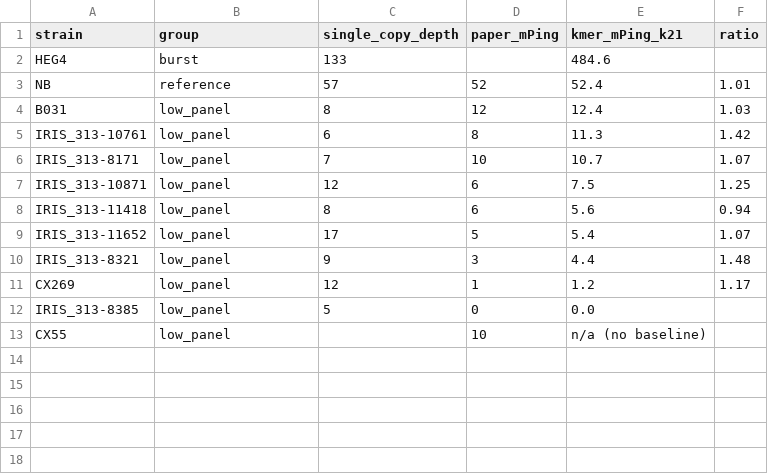
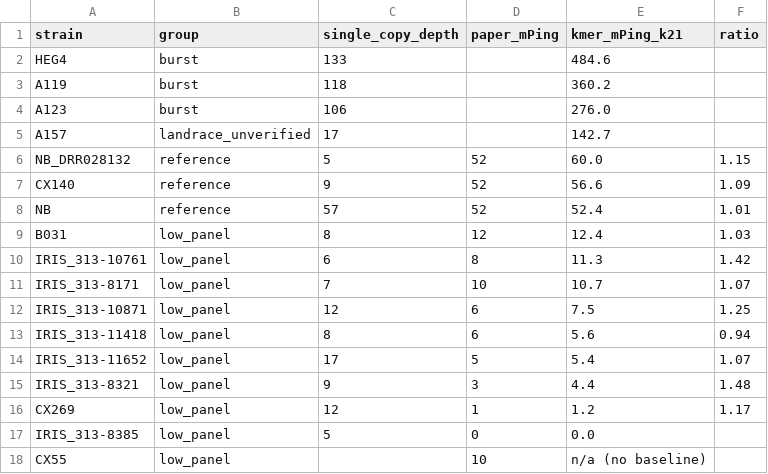
Before and after one commit to hyphaltip/smite-kmer, a TSV file: docs/report/mping_by_strain.tsv, drawn as a sheet.

```diff
--- a/docs/report/mping_by_strain.tsv
+++ b/docs/report/mping_by_strain.tsv
@@ -2,2 +2,7 @@ strain	group	single_copy_depth	paper_mPing	kmer_mPing_k21	ratio
 HEG4	burst	133		484.6	
+A119	burst	118		360.2	
+A123	burst	106		276.0	
+A157	landrace_unverified	17		142.7	
+NB_DRR028132	reference	5	52	60.0	1.15
+CX140	reference	9	52	56.6	1.09
 NB	reference	57	52	52.4	1.01
```
Also changed, not shown: resources/strain_groups.tsv, 20 other files.
